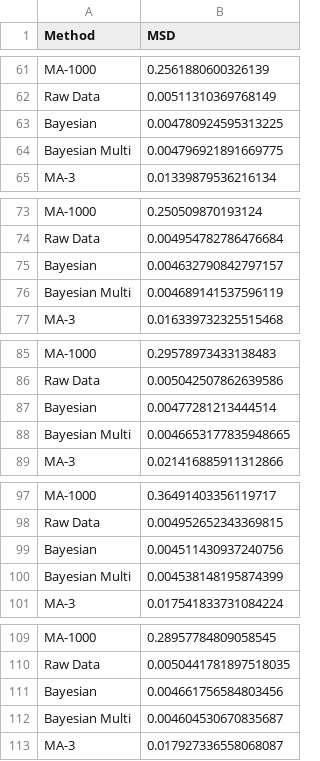
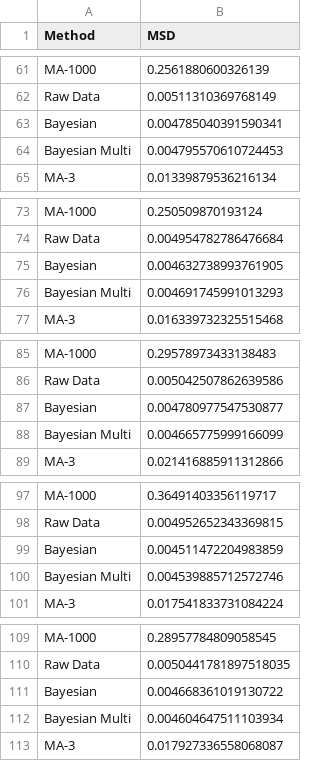
Before and after one commit to VishvasRanjan/OU-Process-Pipeline, a CSV file: 005 Voilin file.csv, drawn as a sheet; only a part is shown, gaps mark what is left out; the diff covers the shown part only.

```diff
--- a/005 Voilin file.csv
+++ b/005 Voilin file.csv
@@ -62,4 +62,4 @@ MA-1000,0.2561880600326139
 Raw Data,0.00511310369768149
-Bayesian,0.004780924595313225
-Bayesian Multi,0.004796921891669775
+Bayesian,0.004785040391590341
+Bayesian Multi,0.004795570610724453
 MA-3,0.01339879536216134
@@ -74,4 +74,4 @@ MA-1000,0.250509870193124
 Raw Data,0.004954782786476684
-Bayesian,0.004632790842797157
-Bayesian Multi,0.004689141537596119
+Bayesian,0.004632738993761905
+Bayesian Multi,0.004691745991013293
 MA-3,0.016339732325515468
@@ -86,4 +86,4 @@ MA-1000,0.29578973433138483
 Raw Data,0.005042507862639586
-Bayesian,0.00477281213444514
-Bayesian Multi,0.0046653177835948665
+Bayesian,0.004780977547530877
+Bayesian Multi,0.004665775999166099
 MA-3,0.021416885911312866
@@ -98,4 +98,4 @@ MA-1000,0.36491403356119717
 Raw Data,0.004952652343369815
-Bayesian,0.004511430937240756
-Bayesian Multi,0.004538148195874399
+Bayesian,0.004511472204983859
+Bayesian Multi,0.004539885712572746
 MA-3,0.017541833731084224
@@ -110,4 +110,4 @@ MA-1000,0.28957784809058545
 Raw Data,0.0050441781897518035
-Bayesian,0.004661756584803456
-Bayesian Multi,0.004604530670835687
+Bayesian,0.004668361019130722
+Bayesian Multi,0.004604647511103934
 MA-3,0.017927336558068087
```
Also changed, not shown: 10 edited cells elsewhere in this file, 02 Voilin file.csv, 4 other files.
